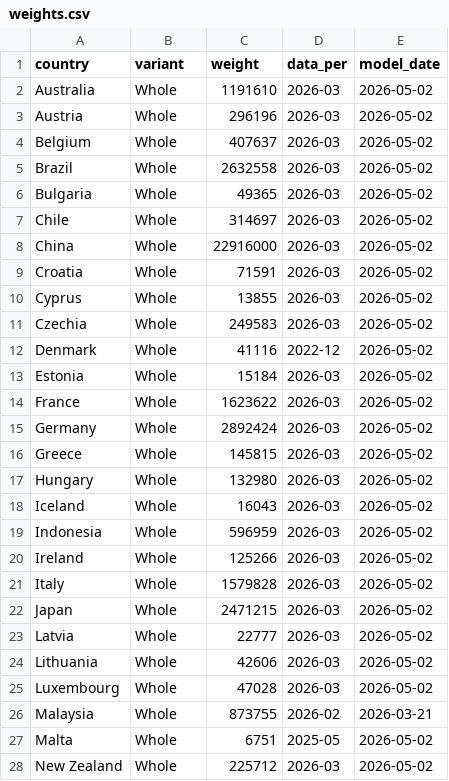
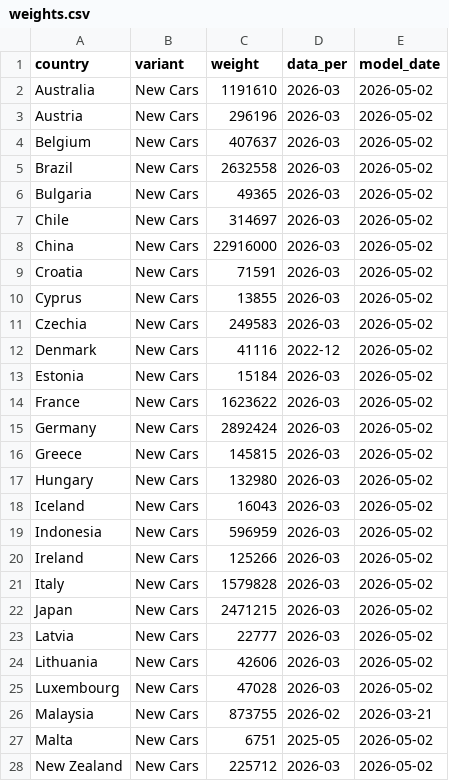
Before and after one commit to LeRaffl/Gallery-TEST, a CSV file: weights.csv, drawn as a sheet; only a part is shown; the diff covers the shown part only.

```diff
--- a/weights.csv
+++ b/weights.csv
@@ -1,28 +1,28 @@
 country,variant,weight,data_per,model_date
-Australia,Whole,1191610,2026-03,2026-05-02
-Austria,Whole,296196,2026-03,2026-05-02
-Belgium,Whole,407637,2026-03,2026-05-02
-Brazil,Whole,2632558,2026-03,2026-05-02
-Bulgaria,Whole,49365,2026-03,2026-05-02
-Chile,Whole,314697,2026-03,2026-05-02
-China,Whole,22916000,2026-03,2026-05-02
-Croatia,Whole,71591,2026-03,2026-05-02
-Cyprus,Whole,13855,2026-03,2026-05-02
-Czechia,Whole,249583,2026-03,2026-05-02
-Denmark,Whole,41116,2022-12,2026-05-02
-Estonia,Whole,15184,2026-03,2026-05-02
-France,Whole,1623622,2026-03,2026-05-02
-Germany,Whole,2892424,2026-03,2026-05-02
-Greece,Whole,145815,2026-03,2026-05-02
-Hungary,Whole,132980,2026-03,2026-05-02
-Iceland,Whole,16043,2026-03,2026-05-02
-Indonesia,Whole,596959,2026-03,2026-05-02
-Ireland,Whole,125266,2026-03,2026-05-02
-Italy,Whole,1579828,2026-03,2026-05-02
-Japan,Whole,2471215,2026-03,2026-05-02
-Latvia,Whole,22777,2026-03,2026-05-02
-Lithuania,Whole,42606,2026-03,2026-05-02
-Luxembourg,Whole,47028,2026-03,2026-05-02
-Malaysia,Whole,873755,2026-02,2026-03-21
-Malta,Whole,6751,2025-05,2026-05-02
-New Zealand,Whole,225712,2026-03,2026-05-02
+Australia,New Cars,1191610,2026-03,2026-05-02
+Austria,New Cars,296196,2026-03,2026-05-02
+Belgium,New Cars,407637,2026-03,2026-05-02
+Brazil,New Cars,2632558,2026-03,2026-05-02
+Bulgaria,New Cars,49365,2026-03,2026-05-02
+Chile,New Cars,314697,2026-03,2026-05-02
+China,New Cars,22916000,2026-03,2026-05-02
+Croatia,New Cars,71591,2026-03,2026-05-02
+Cyprus,New Cars,13855,2026-03,2026-05-02
+Czechia,New Cars,249583,2026-03,2026-05-02
+Denmark,New Cars,41116,2022-12,2026-05-02
+Estonia,New Cars,15184,2026-03,2026-05-02
+France,New Cars,1623622,2026-03,2026-05-02
+Germany,New Cars,2892424,2026-03,2026-05-02
+Greece,New Cars,145815,2026-03,2026-05-02
+Hungary,New Cars,132980,2026-03,2026-05-02
+Iceland,New Cars,16043,2026-03,2026-05-02
+Indonesia,New Cars,596959,2026-03,2026-05-02
+Ireland,New Cars,125266,2026-03,2026-05-02
+Italy,New Cars,1579828,2026-03,2026-05-02
+Japan,New Cars,2471215,2026-03,2026-05-02
+Latvia,New Cars,22777,2026-03,2026-05-02
+Lithuania,New Cars,42606,2026-03,2026-05-02
+Luxembourg,New Cars,47028,2026-03,2026-05-02
+Malaysia,New Cars,873755,2026-02,2026-03-21
+Malta,New Cars,6751,2025-05,2026-05-02
+New Zealand,New Cars,225712,2026-03,2026-05-02
```
Also changed, not shown: 22 edited cells elsewhere in this file, data/map_metrics.csv, data/markets/_index.csv, 20 other files.
